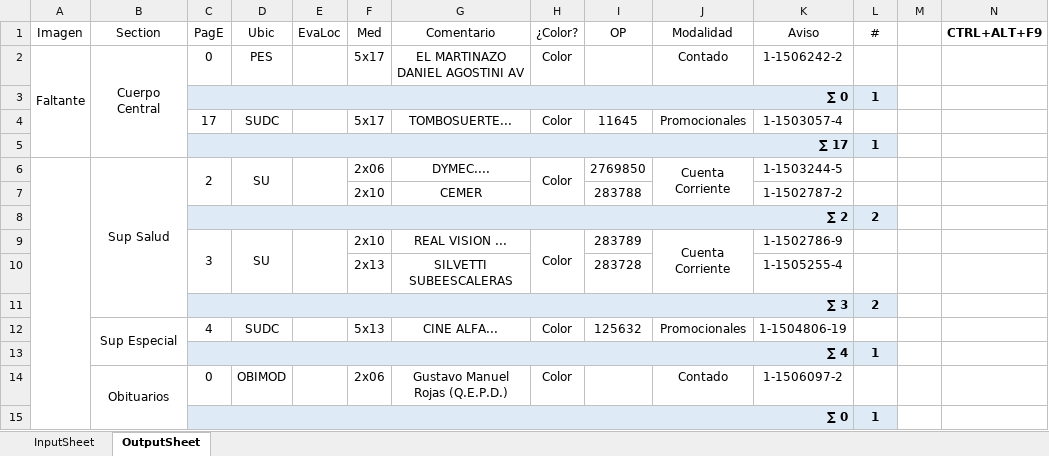
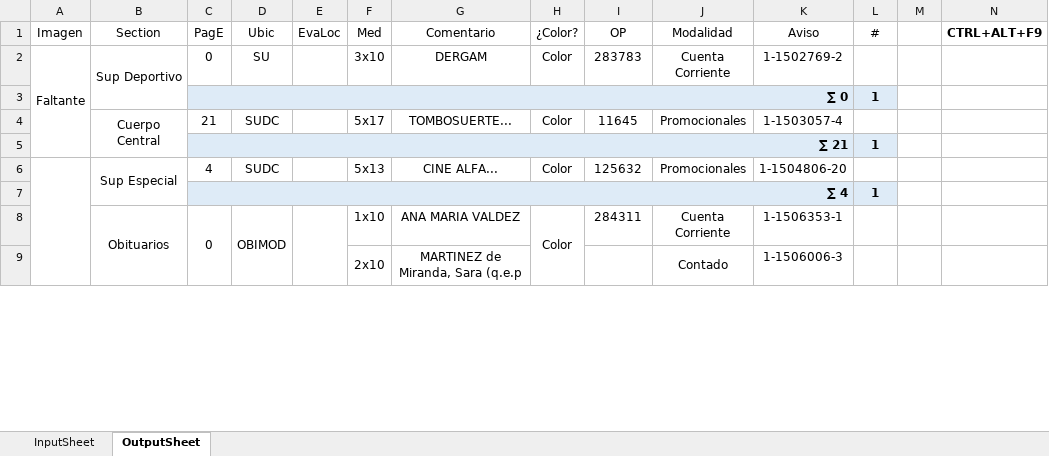
Before and after one commit to zherar7ordoya/AP5, an Excel workbook: Xtras/MSExcel/Analizador(v2023-01-25).xlsm, sheet OutputSheet, drawn as a sheet; only a part is shown; values as stored, in another font and other column widths than the file's, no borders; conditional formats not drawn; removed rows and columns are numbered as before the commit, all else as after; the diff covers the shown part only; the diff names each change by its address in the sheet, - before the commit and + after, or states it on an @@ line.

```diff
--- a/Xtras/MSExcel/Analizador(v2023-01-25).xlsm (sheet OutputSheet)
+++ b/Xtras/MSExcel/Analizador(v2023-01-25).xlsm (sheet OutputSheet)
-B2 (Section): Cuerpo Central
+B2 (Section): Sup Deportivo
-B2:B5 merged
+B2:B3 merged
-D2 (Ubic): PES
+D2 (Ubic): SU
-F2 (Med): 5x17
+F2 (Med): 3x10
-G2 (Comentario): EL MARTINAZO DANIEL AGOSTINI AV
+G2 (Comentario): DERGAM
-I2 (OP): (empty)
+I2 (OP): 283783
-J2 (Modalidad): Contado
+J2 (Modalidad): Cuenta Corriente
-K2 (Aviso): 1-1506242-2
+K2 (Aviso): 1-1502769-2
-B4 (Section): (empty)
+B4 (Section): Cuerpo Central
+B4:B5 merged
-C4 (PagE): 17
+C4 (PagE): 21
-C5 (PagE): ∑ 17
+C5 (PagE): ∑ 21
-row 6:  | Sup Salud | 2 | SU |  | 2x06 | DYMEC.... | Color | 2769850 | Cuenta Corriente | 1-1503244-5 | 1
-row 7:  |  |  |  |  | 2x10 | CEMER |  | 283788 |  | 1-1502787-2 | 1
-row 8:  |  | ∑ 2 |  |  |  |  |  |  |  |  | 2
-row 9:  |  | 3 | SU |  | 2x10 | REAL VISION ... | Color | 283789 | Cuenta Corriente | 1-1502786-9 | 1
-row 10:  |  |  |  |  | 2x13 | SILVETTI SUBEESCALERAS |  | 283728 |  | 1-1505255-4 | 1
-row 11:  |  | ∑ 3 |  |  |  |  |  |  |  |  | 2
+A6:A86 merged
-K6 (Aviso): 1-1504806-19
+K6 (Aviso): 1-1504806-20
+C8:C11 merged
+D8:D11 merged
+E8:E11 merged
-F8 (Med): 2x06
+F8 (Med): 1x10
-G8 (Comentario): Gustavo Manuel Rojas (Q.E.P.D.)
+G8 (Comentario): ANA MARIA VALDEZ
+H8:H11 merged
-I8 (OP): (empty)
+I8 (OP): 284311
-J8 (Modalidad): Contado
+J8 (Modalidad): Cuenta Corriente
-K8 (Aviso): 1-1506097-2
+K8 (Aviso): 1-1506353-1
-row 15:  |  | ∑ 0 |  |  |  |  |  |  |  |  | 1
+row 9:  |  |  |  |  | 2x10 | MARTINEZ de Miranda, Sara (q.e.p |  |  | Contado | 1-1506006-3 | 1
```
Also changed, not shown: 36 added rows, 15 removed rows, 35 edited cells and merged cells elsewhere in this sheet, hidden cells, (EndGame)/(AGENDA).xlsx, 3 other files.
